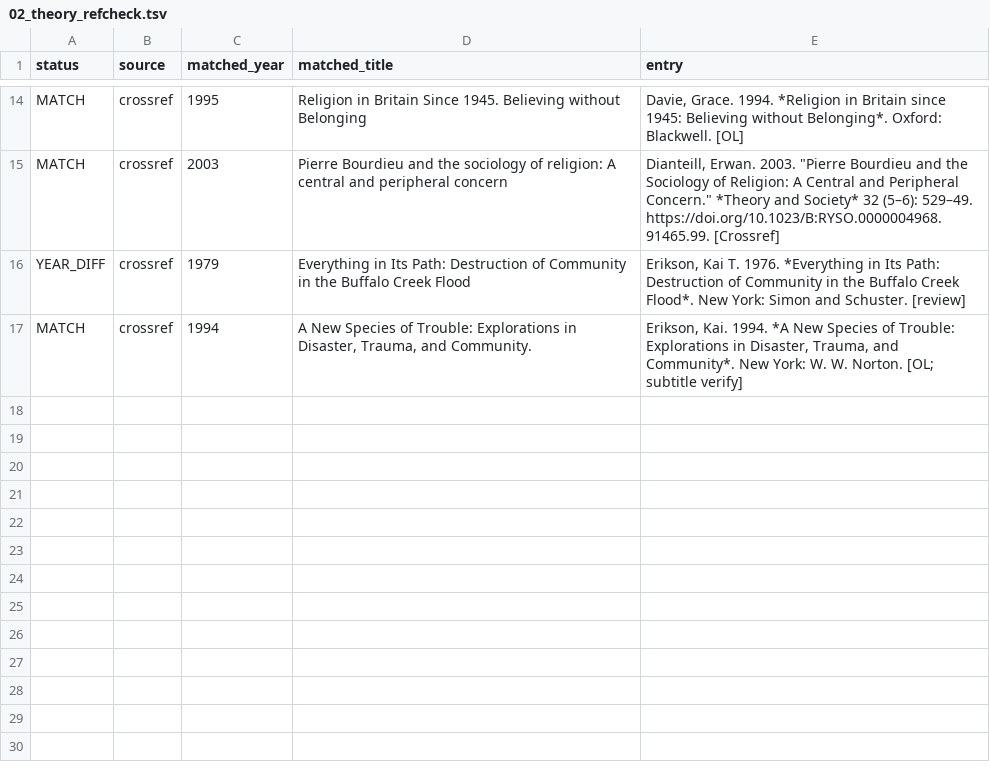
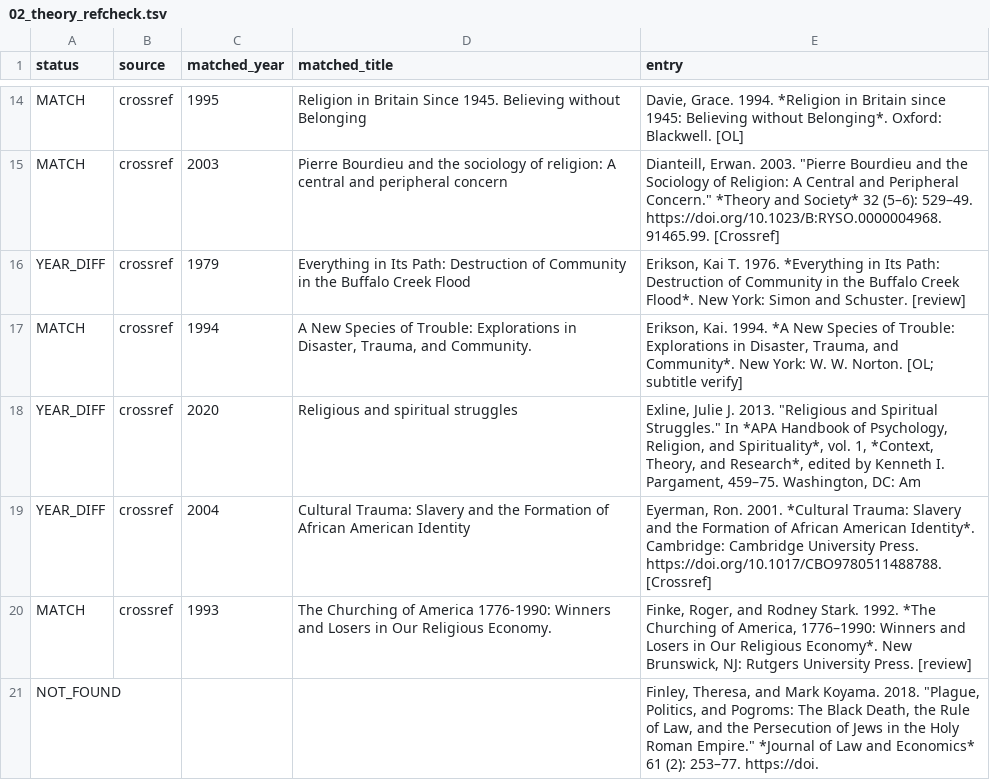
Before and after one commit to maurice1128/maurice1128.github.io, a TSV file: reports/audit/02_theory_refcheck.tsv, drawn as a sheet; only a part is shown, gaps mark what is left out; the diff names each change by its address in the sheet, - before the commit and + after, or states it on an @@ line.

```diff
--- a/reports/audit/02_theory_refcheck.tsv
+++ b/reports/audit/02_theory_refcheck.tsv
+row 18: YEAR_DIFF | crossref | 2020 | Religious and spiritual struggles | Exline, Julie J. 2013. "Religious and Spiritual Struggles." In *APA Handbook of Psychology, Religion, and Spirituality*, vol. 1, *Context, Theory, and Research*, edited by Kenneth I. Pargament, 459–75. Washington, DC: Am
+row 19: YEAR_DIFF | crossref | 2004 | Cultural Trauma: Slavery and the Formation of African American Identity | Eyerman, Ron. 2001. *Cultural Trauma: Slavery and the Formation of African American Identity*. Cambridge: Cambridge University Press. https://doi.org/10.1017/CBO9780511488788. [Crossref]
+row 20: MATCH | crossref | 1993 | The Churching of America 1776-1990: Winners and Losers in Our Religious Economy. | Finke, Roger, and Rodney Stark. 1992. *The Churching of America, 1776–1990: Winners and Losers in Our Religious Economy*. New Brunswick, NJ: Rutgers University Press. [review]
+row 21: NOT_FOUND |  |  |  | Finley, Theresa, and Mark Koyama. 2018. "Plague, Politics, and Pogroms: The Black Death, the Rule of Law, and the Persecution of Jews in the Holy Roman Empire." *Journal of Law and Economics* 61 (2): 253–77. https://doi.
```
Also changed, not shown: reports/audit/06_comparative_refcheck.tsv, reports/audit/09_chinese_refcheck.tsv, 3 other files.
